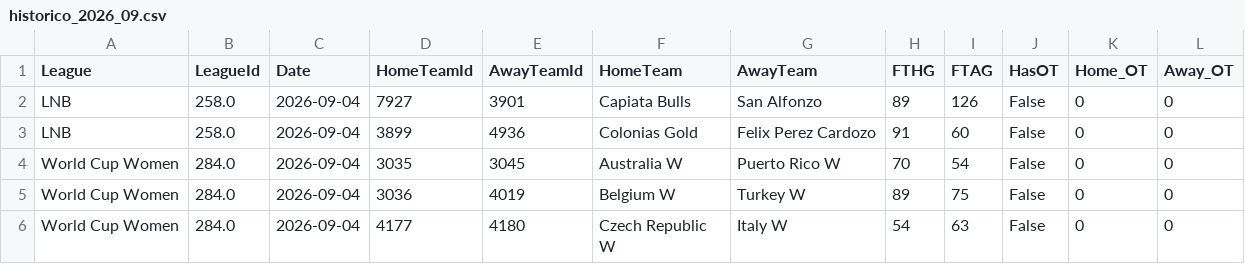
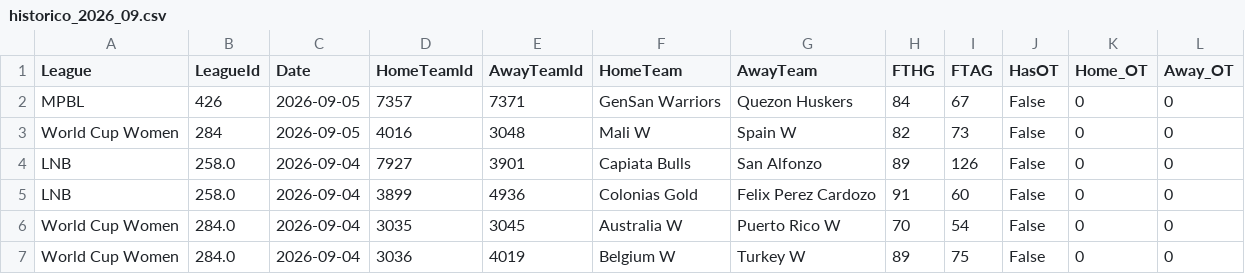
Before and after one commit to MatiasEspildora/pulpo-paul-bot, a CSV file: historico_mensual/basketball/historico_2026_09.csv, drawn as a sheet; only a part is shown; the shorter side is filled out with more unchanged rows; the diff names each change by its address in the sheet, - before the commit and + after, or states it on an @@ line.

```diff
--- a/historico_mensual/basketball/historico_2026_09.csv
+++ b/historico_mensual/basketball/historico_2026_09.csv
+row 2: MPBL | 426 | 2026-09-05 | 7357 | 7371 | GenSan Warriors | Quezon Huskers | 84 | 67 | False | 0 | 0
+row 3: World Cup Women | 284 | 2026-09-05 | 4016 | 3048 | Mali W | Spain W | 82 | 73 | False | 0 | 0
```
Also changed, not shown: 4 other files.
